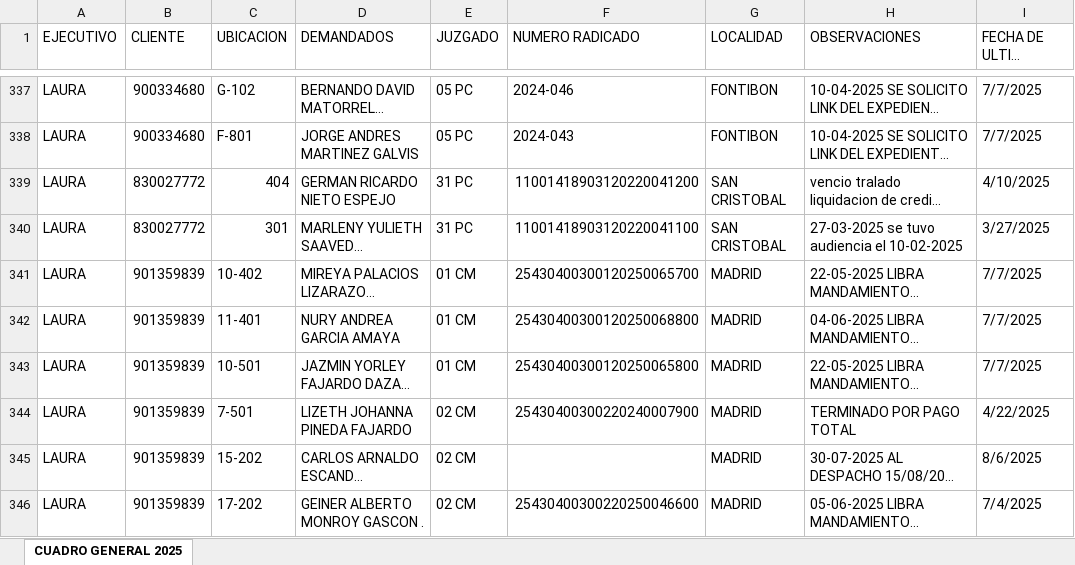
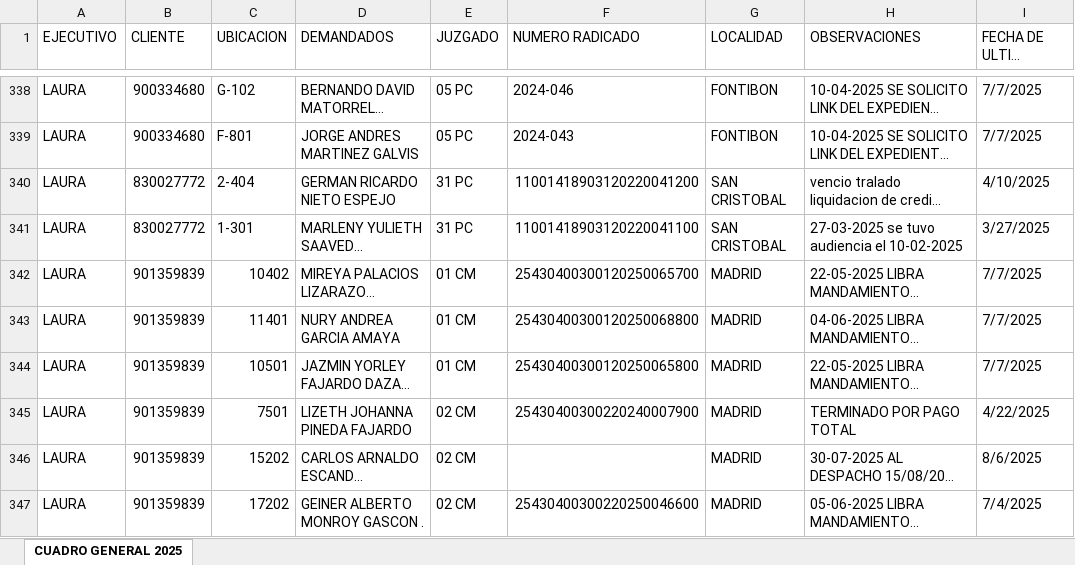
Before and after one commit to desarrolloWeb358/gestion-global, an Excel workbook: migracion/ProcesosJudiciales.xlsx, sheet CUADRO GENERAL 2025, drawn as a sheet; only a part is shown, gaps mark what is left out; long unchanged cells end in …; values as stored, in another font and other column widths than the file's, no cell formats; addresses are those after the commit; the diff covers the shown part only; the diff names each change by its address in the sheet, - before the commit and + after, or states it on an @@ line.

```diff
--- a/migracion/ProcesosJudiciales.xlsx (sheet CUADRO GENERAL 2025)
+++ b/migracion/ProcesosJudiciales.xlsx (sheet CUADRO GENERAL 2025)
-C340 (UBICACION): 404
+C340 (UBICACION): 2-404
-C341 (UBICACION): 301
+C341 (UBICACION): 1-301
-C342 (UBICACION): 10-402
+C342 (UBICACION): 10402
-C343 (UBICACION): 11-401
+C343 (UBICACION): 11401
-C344 (UBICACION): 10-501
+C344 (UBICACION): 10501
-C345 (UBICACION): 7-501
+C345 (UBICACION): 7501
-C346 (UBICACION): 15-202
+C346 (UBICACION): 15202
-C347 (UBICACION): 17-202
+C347 (UBICACION): 17202
```
Also changed, not shown: 7 added rows and 76 edited cells elsewhere in this sheet, cell formats, migracion/ProcesosJudicialesClientes.xlsx, migracion/migracionXnit.xlsx, 6 other files.
